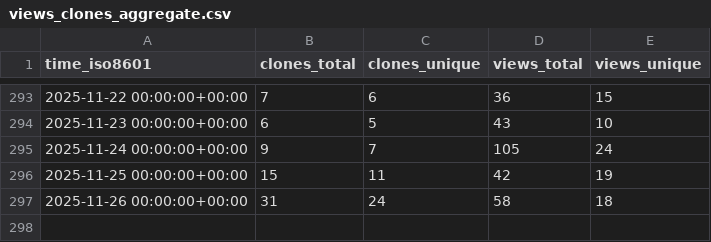
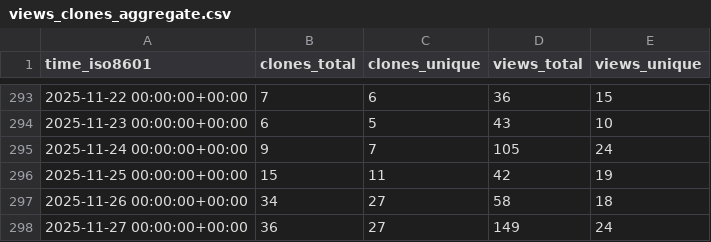
Before and after one commit to PetervanLunteren/AddaxAI, a CSV file: PetervanLunteren/AddaxAI/ghrs-data/views_clones_aggregate.csv, drawn as a sheet; only a part is shown, gaps mark what is left out.

```diff
--- a/PetervanLunteren/AddaxAI/ghrs-data/views_clones_aggregate.csv
+++ b/PetervanLunteren/AddaxAI/ghrs-data/views_clones_aggregate.csv
@@ -296,2 +296,3 @@ time_iso8601,clones_total,clones_unique,views_total,views_unique
 2025-11-25 00:00:00+00:00,15,11,42,19
-2025-11-26 00:00:00+00:00,31,24,58,18
+2025-11-26 00:00:00+00:00,34,27,58,18
+2025-11-27 00:00:00+00:00,36,27,149,24
```
Also changed, not shown: 1 other file.
